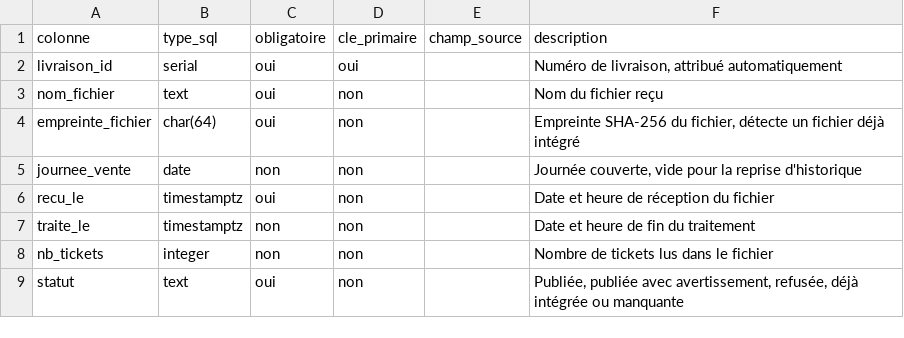
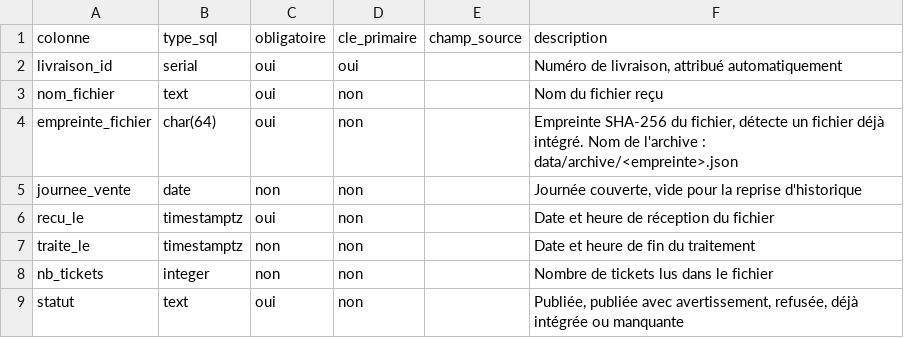
Before and after one commit to cnanaj-wq/lab-sales-analysis, a CSV file: config/modele/01_ops/journal_livraisons.csv, drawn as a sheet.

Commit message:
feat: archive chaque fichier intégré sous le nom de son empreinte

```diff
--- a/config/modele/01_ops/journal_livraisons.csv
+++ b/config/modele/01_ops/journal_livraisons.csv
@@ -3,3 +3,3 @@ livraison_id;serial;oui;oui;;Numéro de livraison, attribué automatiquement
 nom_fichier;text;oui;non;;Nom du fichier reçu
-empreinte_fichier;char(64);oui;non;;Empreinte SHA-256 du fichier, détecte un fichier déjà intégré
+empreinte_fichier;char(64);oui;non;;Empreinte SHA-256 du fichier, détecte un fichier déjà intégré. Nom de l'archive : data/archive/<empreinte>.json
 journee_vente;date;non;non;;Journée couverte, vide pour la reprise d'historique
```
Also changed, not shown: 3 other files.
